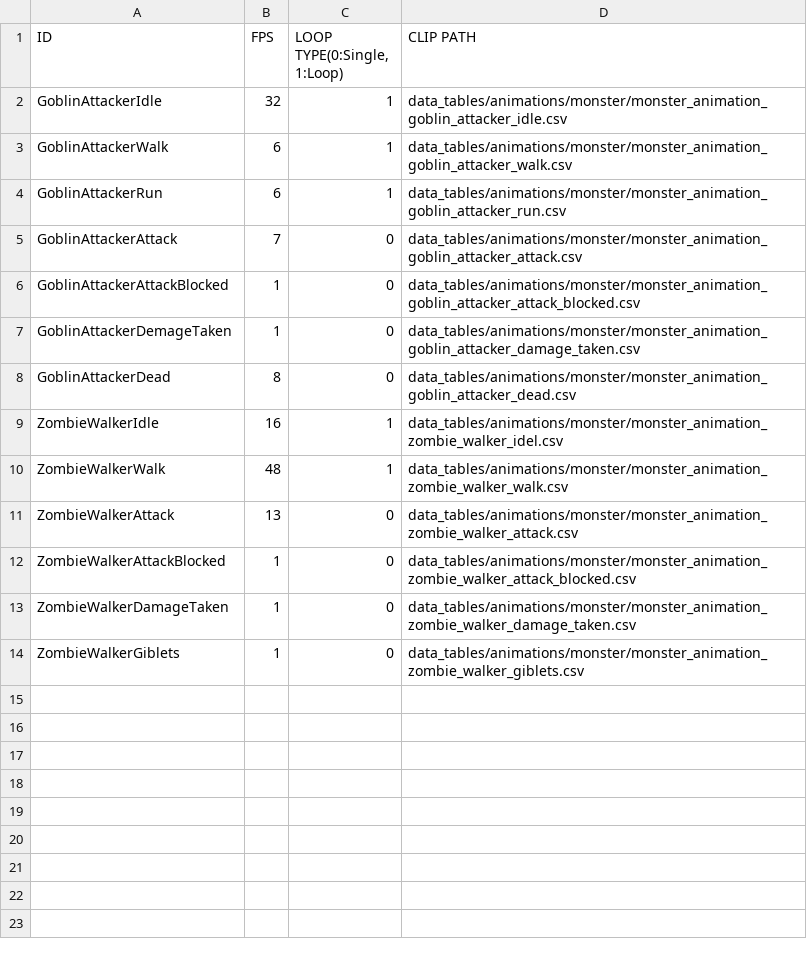
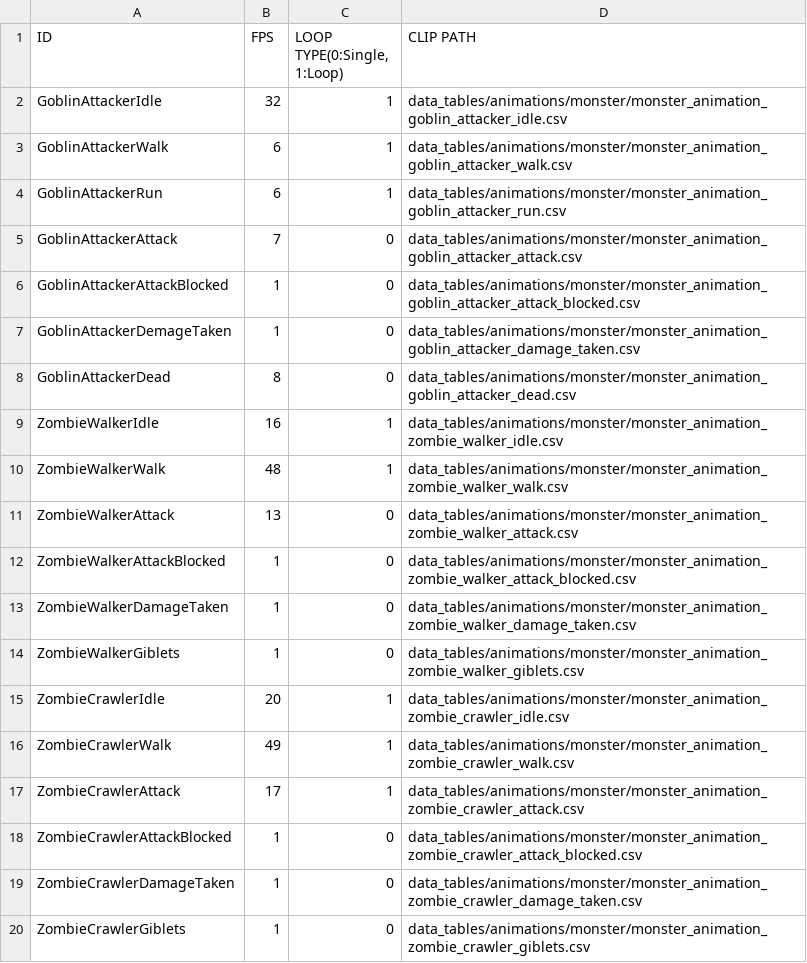
Before and after one commit to Jeonghoon625/SFML_Lost_Ruins, a CSV file: LostRuins/LostRuins-bin/data_tables/animations/monster/monster_animation_clips.csv, drawn as a sheet.

```diff
--- a/LostRuins/LostRuins-bin/data_tables/animations/monster/monster_animation_clips.csv
+++ b/LostRuins/LostRuins-bin/data_tables/animations/monster/monster_animation_clips.csv
@@ -8,3 +8,3 @@ GoblinAttackerDemageTaken,1,0,data_tables/animations/monster/monster_animation_g
 GoblinAttackerDead,8,0,data_tables/animations/monster/monster_animation_goblin_attacker_dead.csv
-ZombieWalkerIdle,16,1,data_tables/animations/monster/monster_animation_zombie_walker_idel.csv
+ZombieWalkerIdle,16,1,data_tables/animations/monster/monster_animation_zombie_walker_idle.csv
 ZombieWalkerWalk,48,1,data_tables/animations/monster/monster_animation_zombie_walker_walk.csv
@@ -14 +14,7 @@ ZombieWalkerDamageTaken,1,0,data_tables/animations/monster/monster_animation_zom
 ZombieWalkerGiblets,1,0,data_tables/animations/monster/monster_animation_zombie_walker_giblets.csv
+ZombieCrawlerIdle,20,1,data_tables/animations/monster/monster_animation_zombie_crawler_idle.csv
+ZombieCrawlerWalk,49,1,data_tables/animations/monster/monster_animation_zombie_crawler_walk.csv
+ZombieCrawlerAttack,17,1,data_tables/animations/monster/monster_animation_zombie_crawler_attack.csv
+ZombieCrawlerAttackBlocked,1,0,data_tables/animations/monster/monster_animation_zombie_crawler_attack_blocked.csv
+ZombieCrawlerDamageTaken,1,0,data_tables/animations/monster/monster_animation_zombie_crawler_damage_taken.csv
+ZombieCrawlerGiblets,1,0,data_tables/animations/monster/monster_animation_zombie_crawler_giblets.csv
```
Also changed, not shown: LostRuins/LostRuins-bin/data_tables/animations/monster/monster_animation_zombie_walker_walk.csv, 23 other files.
